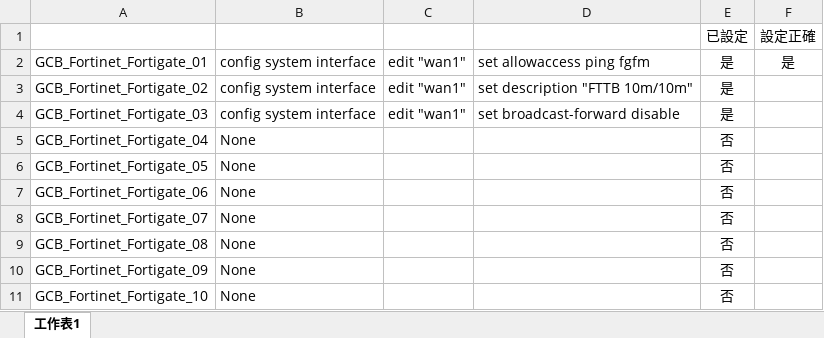
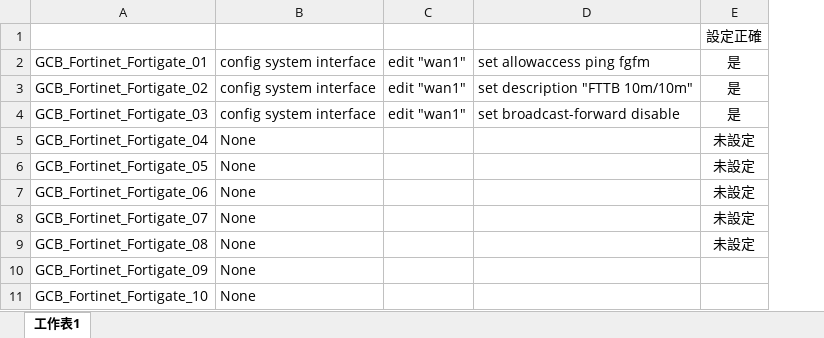
Before and after one commit to Peterderfu/gcbParser, an Excel workbook: GCB_parser/output/test.xlsx, sheet 工作表1, drawn as a sheet; only a part is shown; values as stored, in another font and other column widths than the file's, no borders; removed rows and columns are numbered as before the commit, all else as after; the diff names each change by its address in the sheet, - before the commit and + after, or states it on an @@ line.

Commit message:
Add files via upload

```diff
--- a/GCB_parser/output/test.xlsx (sheet 工作表1)
+++ b/GCB_parser/output/test.xlsx (sheet 工作表1)
-column E, rows 1-11: 已設定 | 是 | 是 | 是 | 否 | 否 | 否 | 否 | 否 | 否 | 否
-E3:E4: (empty)
+E3:E4: 是
-E5:E9: (empty)
+E5:E9: 未設定
```
Also changed, not shown: formulas that keep their value.
